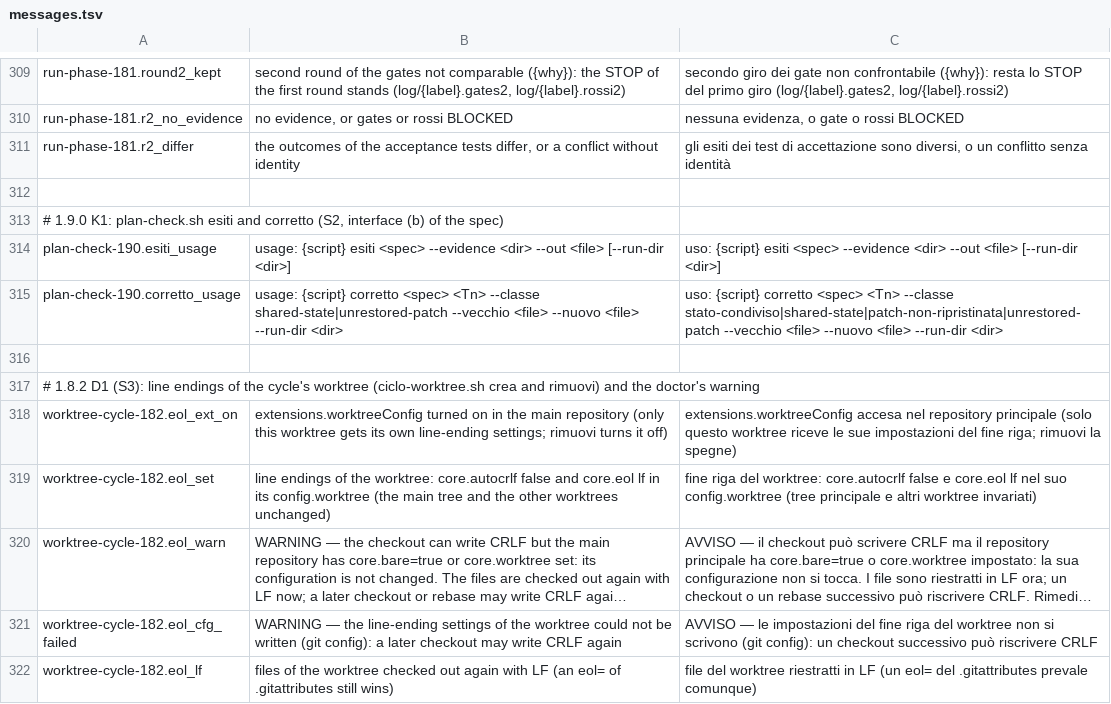
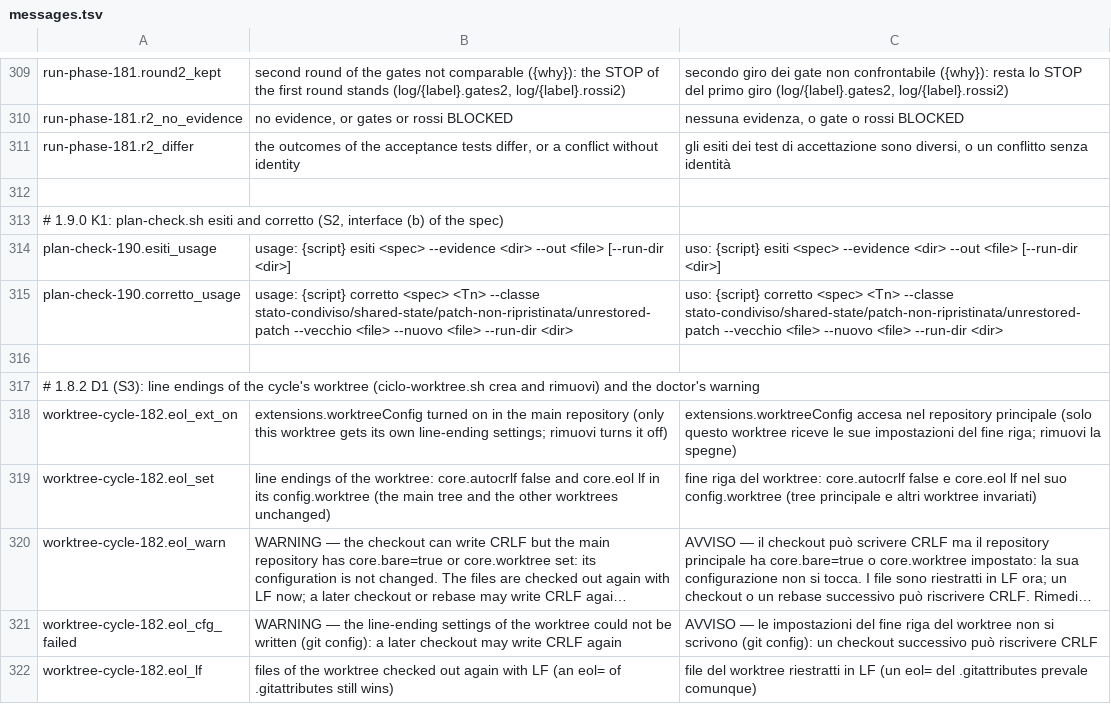
Before and after one commit to Diegoiorio/maat, a TSV file: plugins/maat/scripts/lib/messages.tsv, drawn as a sheet; only a part is shown, gaps mark what is left out; long unchanged cells end in ….

```diff
--- a/plugins/maat/scripts/lib/messages.tsv
+++ b/plugins/maat/scripts/lib/messages.tsv
@@ -314,3 +314,3 @@ run-phase-181.r2_differ	the outcomes of the acceptance tests differ, or a confli
 plan-check-190.esiti_usage	usage: {script} esiti <spec> --evidence <dir> --out <file> [--run-dir <dir>]	uso: {script} esiti <spec> --evidence <dir> --out <file> [--run-dir <dir>]
-plan-check-190.corretto_usage	usage: {script} corretto <spec> <Tn> --classe shared-state|unrestored-patch --vecchio <file> --nuovo <file> --run-dir <dir>	uso: {script} corretto <spec> <Tn> --classe stato-condiviso|shared-state|patch-non-ripristinata|unrestored-patch --vecchio <file> --nuovo <file> --run-dir <dir>
+plan-check-190.corretto_usage	usage: {script} corretto <spec> <Tn> --classe stato-condiviso/shared-state/patch-non-ripristinata/unrestored-patch --vecchio <file> --nuovo <file> --run-dir <dir>	uso: {script} corretto <spec> <Tn> --classe stato-condiviso/shared-state/patch-non-ripristinata/unrestored-patch --vecchio <file> --nuovo <file> --run-dir <dir>
 
```
Also changed, not shown: 2 other files.
